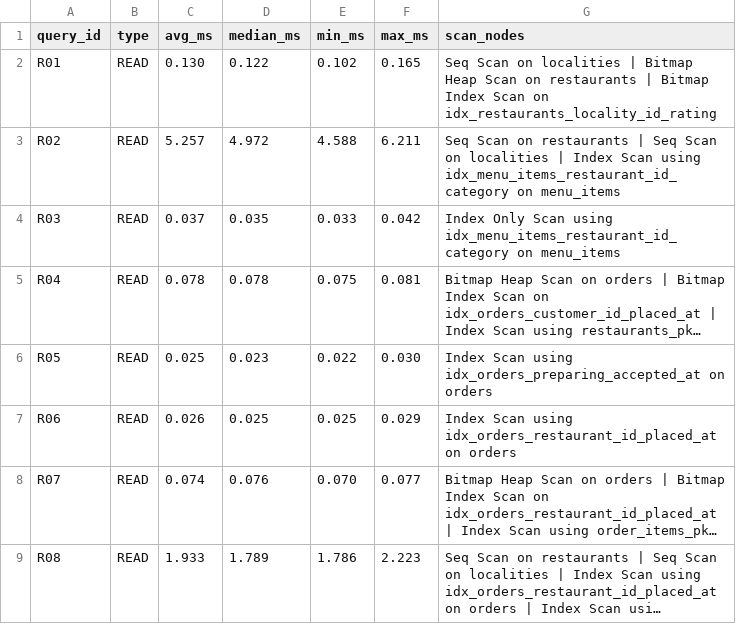
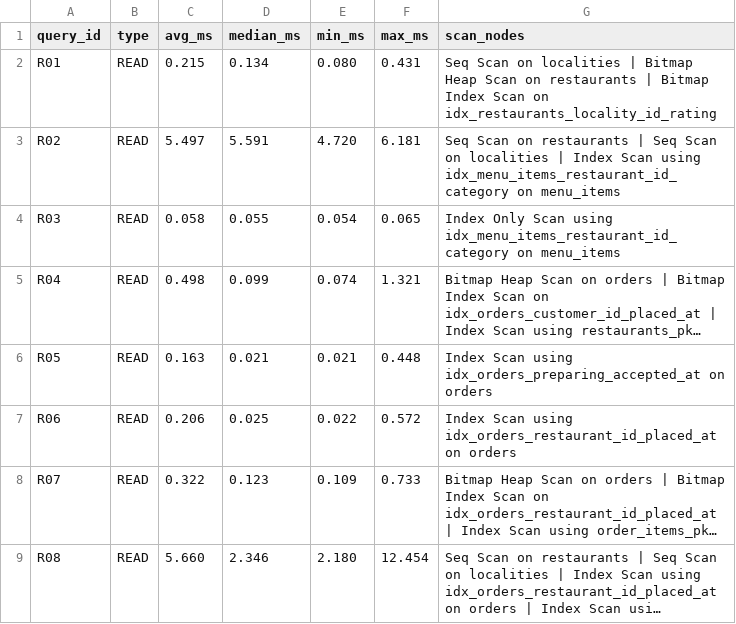
Before and after one commit to piyush-1603/DE_Project_2026, a CSV file: benchmarks/results/optimized/summary.csv, drawn as a sheet; only a part is shown; long unchanged cells end in …; the diff covers the shown part only; the diff names each change by its address in the sheet, - before the commit and + after, or states it on an @@ line.

Commit message:
Add CP3 optimization results and report

```diff
--- a/benchmarks/results/optimized/summary.csv
+++ b/benchmarks/results/optimized/summary.csv
-C2 (avg_ms): 0.130
+C2 (avg_ms): 0.215
-D2 (median_ms): 0.122
+D2 (median_ms): 0.134
-E2 (min_ms): 0.102
+E2 (min_ms): 0.080
-F2 (max_ms): 0.165
+F2 (max_ms): 0.431
-C3 (avg_ms): 5.257
+C3 (avg_ms): 5.497
-D3 (median_ms): 4.972
+D3 (median_ms): 5.591
-E3 (min_ms): 4.588
+E3 (min_ms): 4.720
-F3 (max_ms): 6.211
+F3 (max_ms): 6.181
-C4 (avg_ms): 0.037
+C4 (avg_ms): 0.058
-D4 (median_ms): 0.035
+D4 (median_ms): 0.055
-E4 (min_ms): 0.033
+E4 (min_ms): 0.054
-F4 (max_ms): 0.042
+F4 (max_ms): 0.065
-C5 (avg_ms): 0.078
+C5 (avg_ms): 0.498
-D5 (median_ms): 0.078
+D5 (median_ms): 0.099
-E5 (min_ms): 0.075
+E5 (min_ms): 0.074
-F5 (max_ms): 0.081
+F5 (max_ms): 1.321
-C6 (avg_ms): 0.025
+C6 (avg_ms): 0.163
-D6 (median_ms): 0.023
+D6 (median_ms): 0.021
-E6 (min_ms): 0.022
+E6 (min_ms): 0.021
-F6 (max_ms): 0.030
+F6 (max_ms): 0.448
-C7 (avg_ms): 0.026
+C7 (avg_ms): 0.206
-E7 (min_ms): 0.025
+E7 (min_ms): 0.022
-F7 (max_ms): 0.029
+F7 (max_ms): 0.572
-C8 (avg_ms): 0.074
+C8 (avg_ms): 0.322
-D8 (median_ms): 0.076
+D8 (median_ms): 0.123
-E8 (min_ms): 0.070
+E8 (min_ms): 0.109
-F8 (max_ms): 0.077
+F8 (max_ms): 0.733
-C9 (avg_ms): 1.933
+C9 (avg_ms): 5.660
-D9 (median_ms): 1.789
+D9 (median_ms): 2.346
-E9 (min_ms): 1.786
+E9 (min_ms): 2.180
-F9 (max_ms): 2.223
+F9 (max_ms): 12.454
```
Also changed, not shown: 92 edited cells elsewhere in this file, 31 other files.
